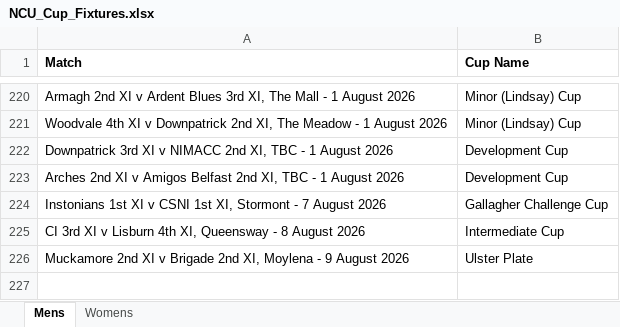
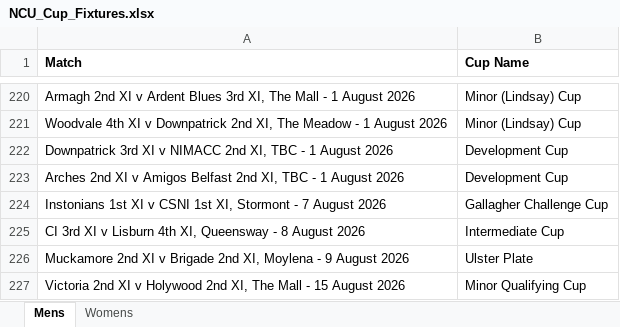
Before and after one commit to wyliemckinty/NCU-Cricket-Stats, an Excel workbook: NCU_Cup_Fixtures.xlsx, sheet Mens, drawn as a sheet; only a part is shown, gaps mark what is left out; values as stored, in another font and other column widths than the file's, no borders; the diff names each change by its address in the sheet, - before the commit and + after, or states it on an @@ line.

Commit message:
Add files via upload

```diff
--- a/NCU_Cup_Fixtures.xlsx (sheet Mens)
+++ b/NCU_Cup_Fixtures.xlsx (sheet Mens)
+row 227: Victoria 2nd XI v Holywood 2nd XI, The Mall - 15 August 2026 | Minor Qualifying Cup
```
